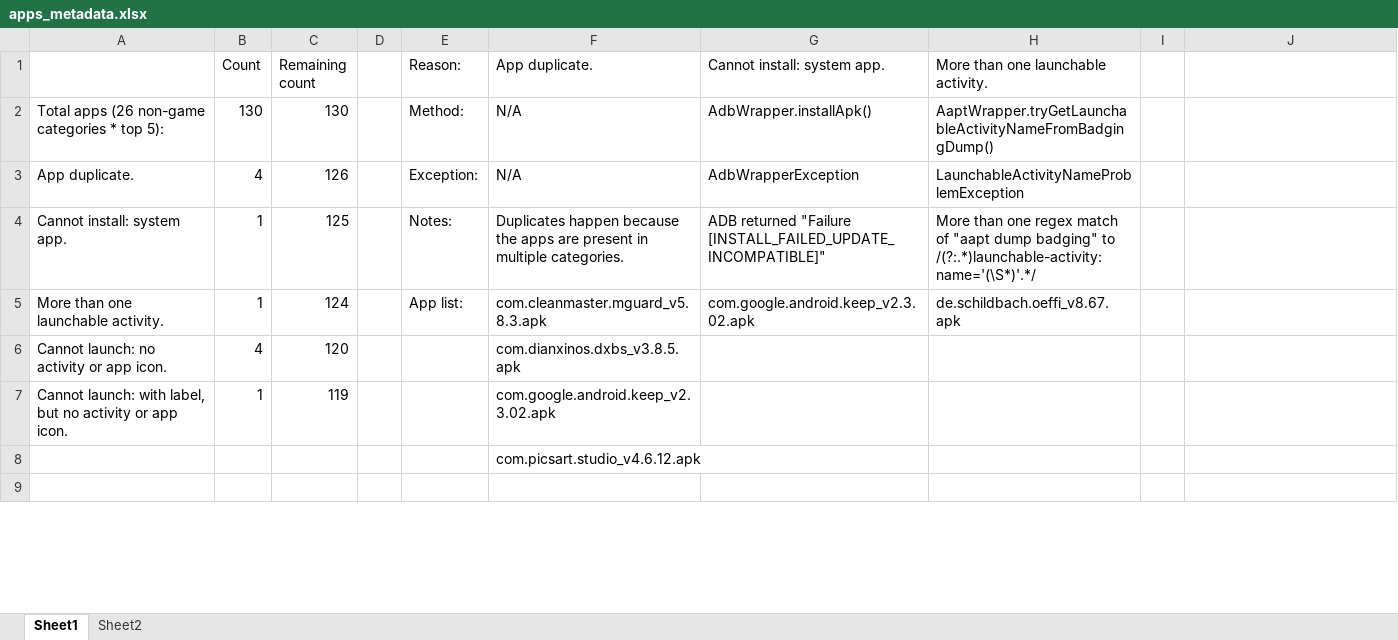
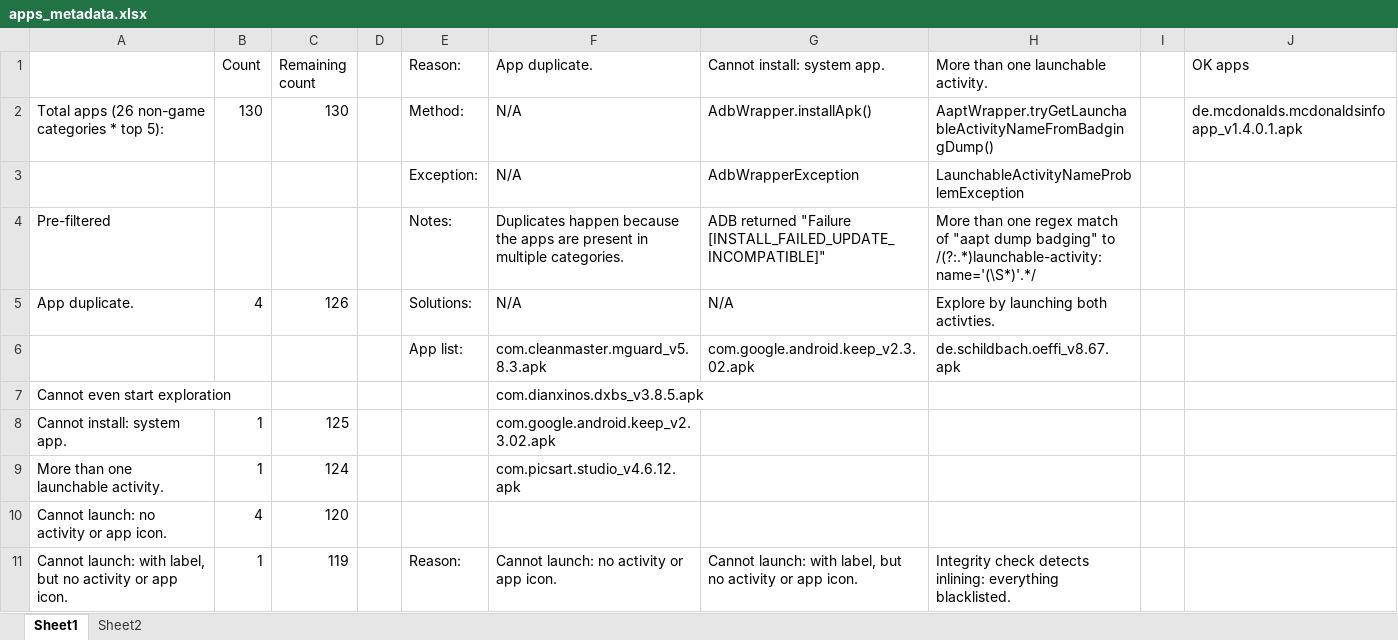
Before and after one commit to natanieljr/inline, an Excel workbook: resources/top_apps/top5_apks_metadata/apps_metadata.xlsx, sheet Sheet1, drawn as a sheet; only a part is shown; values as stored, in another font and other column widths than the file's, no cell formats; removed rows and columns are numbered as before the commit, all else as after; the diff covers the shown part only; the diff names each change by its address in the sheet, - before the commit and + after, or states it on an @@ line.

Commit message:
add results on top5 apps explorations (for PhD)

```diff
--- a/resources/top_apps/top5_apks_metadata/apps_metadata.xlsx (sheet Sheet1)
+++ b/resources/top_apps/top5_apks_metadata/apps_metadata.xlsx (sheet Sheet1)
-J1: (empty)
+J1: OK apps
-J2 (OK apps): (empty)
+J2 (OK apps): de.mcdonalds.mcdonaldsinfoapp_v1.4.0.1.apk
+row 3:  |  |  |  | Exception: | N/A | AdbWrapperException | LaunchableActivityNameProblemException
+row 4: Pre-filtered |  |  |  | Notes: | Duplicates happen because the apps are present in multiple categories. | ADB returned "Failure [INSTALL_FAILED_UPDATE_INCOMPATIBLE]" | More than one regex match of "aapt dump badging" to /(?:.*)launchable-activity: name='(\S*)'.*/
-E5 (Reason:): Exception:
+E5 (Reason:): Solutions:
-G5 (Cannot install: system app.): AdbWrapperException
+G5 (Cannot install: system app.): N/A
-H5: LaunchableActivityNameProblemException
+H5: Explore by launching both activties.
+row 6:  |  |  |  | App list: | com.cleanmaster.mguard_v5.8.3.apk | com.google.android.keep_v2.3.02.apk | de.schildbach.oeffi_v8.67.apk
+row 7: Cannot even start exploration |  |  |  |  | com.dianxinos.dxbs_v3.8.5.apk
-E8 (Reason:): Notes:
+E8 (Reason:): (empty)
-F8 (App duplicate.): Duplicates happen because the apps are present in multiple categories.
+F8 (App duplicate.): com.google.android.keep_v2.3.02.apk
-G8 (Cannot install: system app.): ADB returned "Failure [INSTALL_FAILED_UPDATE_INCOMPATIBLE]"
+G8 (Cannot install: system app.): (empty)
-H8: More than one regex match of "aapt dump badging" to /(?:.*)launchable-activity: name='(\S*)'.*/
+H8: (empty)
-E9 (Reason:): App list:
+E9 (Reason:): (empty)
-F9 (App duplicate.): com.cleanmaster.mguard_v5.8.3.apk
+F9 (App duplicate.): com.picsart.studio_v4.6.12.apk
-G9 (Cannot install: system app.): com.google.android.keep_v2.3.02.apk
+G9 (Cannot install: system app.): (empty)
-H9: de.schildbach.oeffi_v8.67.apk
+H9: (empty)
-F10 (App duplicate.): com.dianxinos.dxbs_v3.8.5.apk
+F10 (App duplicate.): (empty)
-E11 (Reason:): (empty)
+E11 (Reason:): Reason:
-F11 (App duplicate.): com.google.android.keep_v2.3.02.apk
+F11 (App duplicate.): Cannot launch: no activity or app icon.
-G11 (Cannot install: system app.): (empty)
+G11 (Cannot install: system app.): Cannot launch: with label, but no activity or app icon.
-H11: (empty)
+H11: Integrity check detects inlining: everything blacklisted.
-row 8:  |  |  |  |  | com.picsart.studio_v4.6.12.apk
-row 9: (empty)
```
Also changed, not shown: 9 added rows, 2 removed rows and 4 edited cells elsewhere in this sheet, cell formats, formulas that keep their value, 1 other file.
